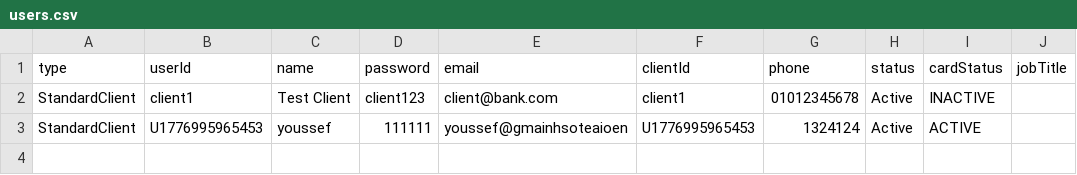
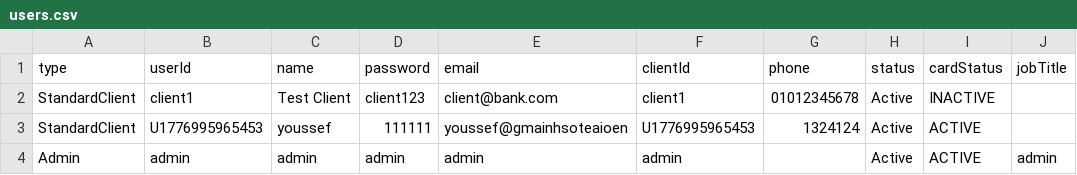
Before and after one commit to youssefvdel/OnlineBankSystem, a CSV file: data/users.csv, drawn as a sheet.

Commit message:
Update users.csv

```diff
--- a/data/users.csv
+++ b/data/users.csv
@@ -3 +3,2 @@ StandardClient,client1,Test Client,client123,client@bank.com,client1,01012345678
 StandardClient,U1776995965453,youssef,111111,youssef@gmainhsoteaioen,U1776995965453,1324124,Active,ACTIVE,
+Admin,admin,admin,admin,admin,admin,,Active,ACTIVE,admin
```
